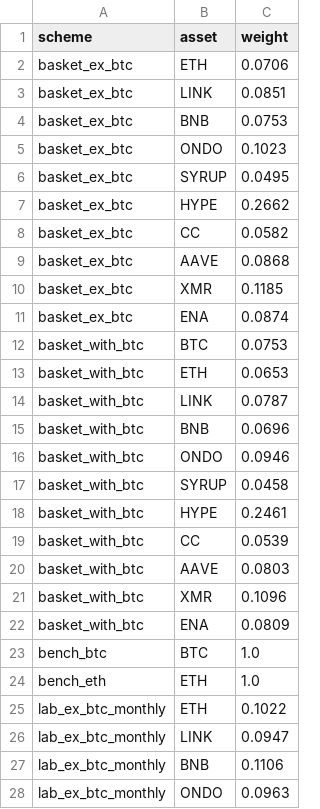
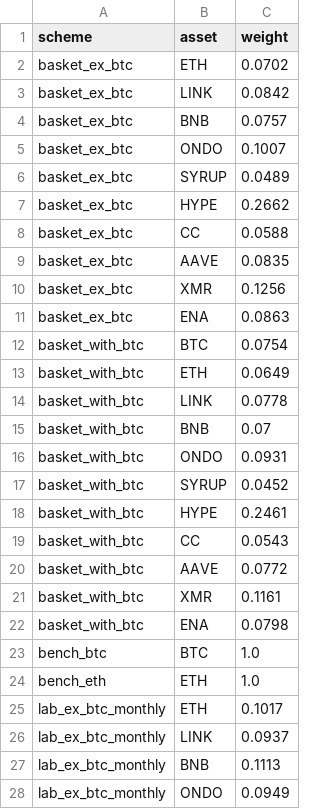
Before and after one commit to andresmqz/amsig-baskets, a CSV file: data/weights.csv, drawn as a sheet; only a part is shown; the diff covers the shown part only.

```diff
--- a/data/weights.csv
+++ b/data/weights.csv
@@ -1,28 +1,28 @@
 scheme,asset,weight
-basket_ex_btc,ETH,0.0706
-basket_ex_btc,LINK,0.0851
-basket_ex_btc,BNB,0.0753
-basket_ex_btc,ONDO,0.1023
-basket_ex_btc,SYRUP,0.0495
+basket_ex_btc,ETH,0.0702
+basket_ex_btc,LINK,0.0842
+basket_ex_btc,BNB,0.0757
+basket_ex_btc,ONDO,0.1007
+basket_ex_btc,SYRUP,0.0489
 basket_ex_btc,HYPE,0.2662
-basket_ex_btc,CC,0.0582
-basket_ex_btc,AAVE,0.0868
-basket_ex_btc,XMR,0.1185
-basket_ex_btc,ENA,0.0874
-basket_with_btc,BTC,0.0753
-basket_with_btc,ETH,0.0653
-basket_with_btc,LINK,0.0787
-basket_with_btc,BNB,0.0696
-basket_with_btc,ONDO,0.0946
-basket_with_btc,SYRUP,0.0458
+basket_ex_btc,CC,0.0588
+basket_ex_btc,AAVE,0.0835
+basket_ex_btc,XMR,0.1256
+basket_ex_btc,ENA,0.0863
+basket_with_btc,BTC,0.0754
+basket_with_btc,ETH,0.0649
+basket_with_btc,LINK,0.0778
+basket_with_btc,BNB,0.07
+basket_with_btc,ONDO,0.0931
+basket_with_btc,SYRUP,0.0452
 basket_with_btc,HYPE,0.2461
-basket_with_btc,CC,0.0539
-basket_with_btc,AAVE,0.0803
-basket_with_btc,XMR,0.1096
-basket_with_btc,ENA,0.0809
+basket_with_btc,CC,0.0543
+basket_with_btc,AAVE,0.0772
+basket_with_btc,XMR,0.1161
+basket_with_btc,ENA,0.0798
 bench_btc,BTC,1.0
 bench_eth,ETH,1.0
-lab_ex_btc_monthly,ETH,0.1022
-lab_ex_btc_monthly,LINK,0.0947
-lab_ex_btc_monthly,BNB,0.1106
-lab_ex_btc_monthly,ONDO,0.0963
+lab_ex_btc_monthly,ETH,0.1017
+lab_ex_btc_monthly,LINK,0.0937
+lab_ex_btc_monthly,BNB,0.1113
+lab_ex_btc_monthly,ONDO,0.0949
```
Also changed, not shown: 26 edited cells elsewhere in this file, data/contributions.csv, data/index.csv, 6 other files.
